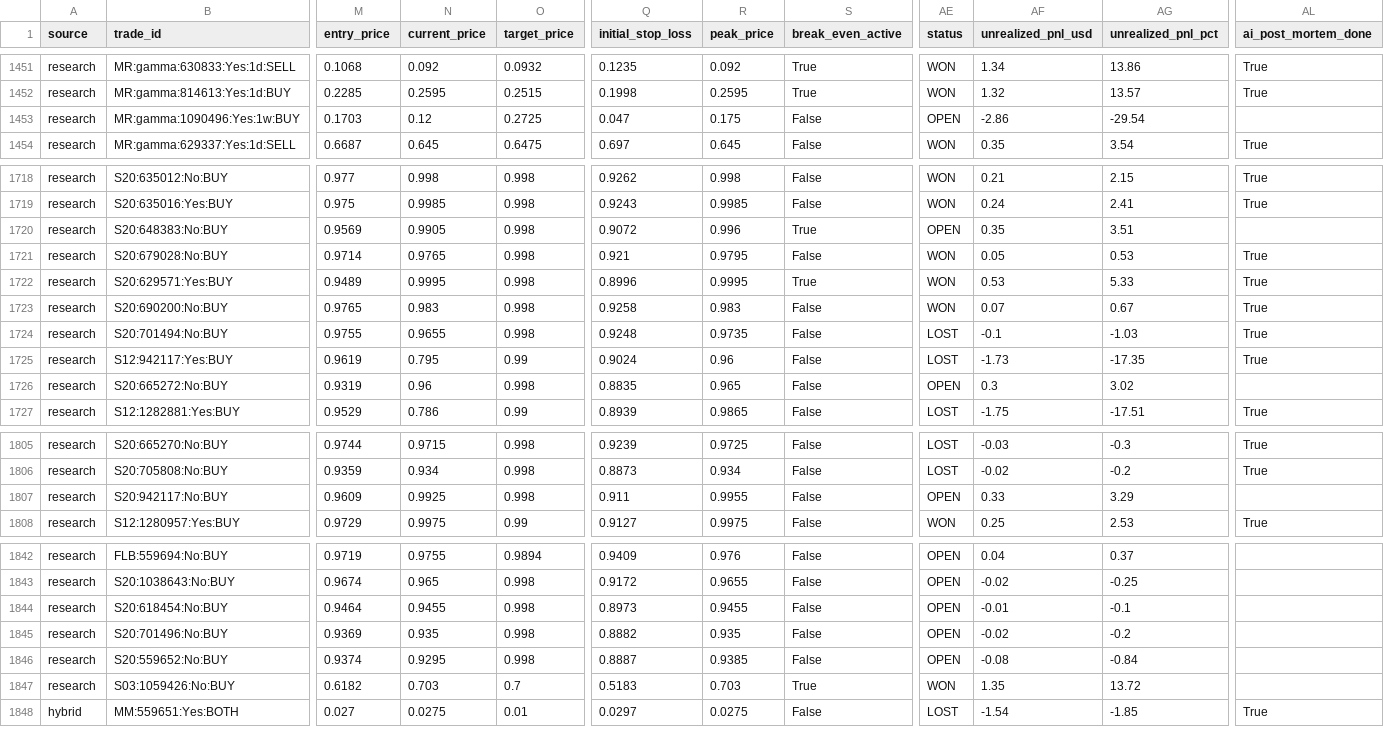
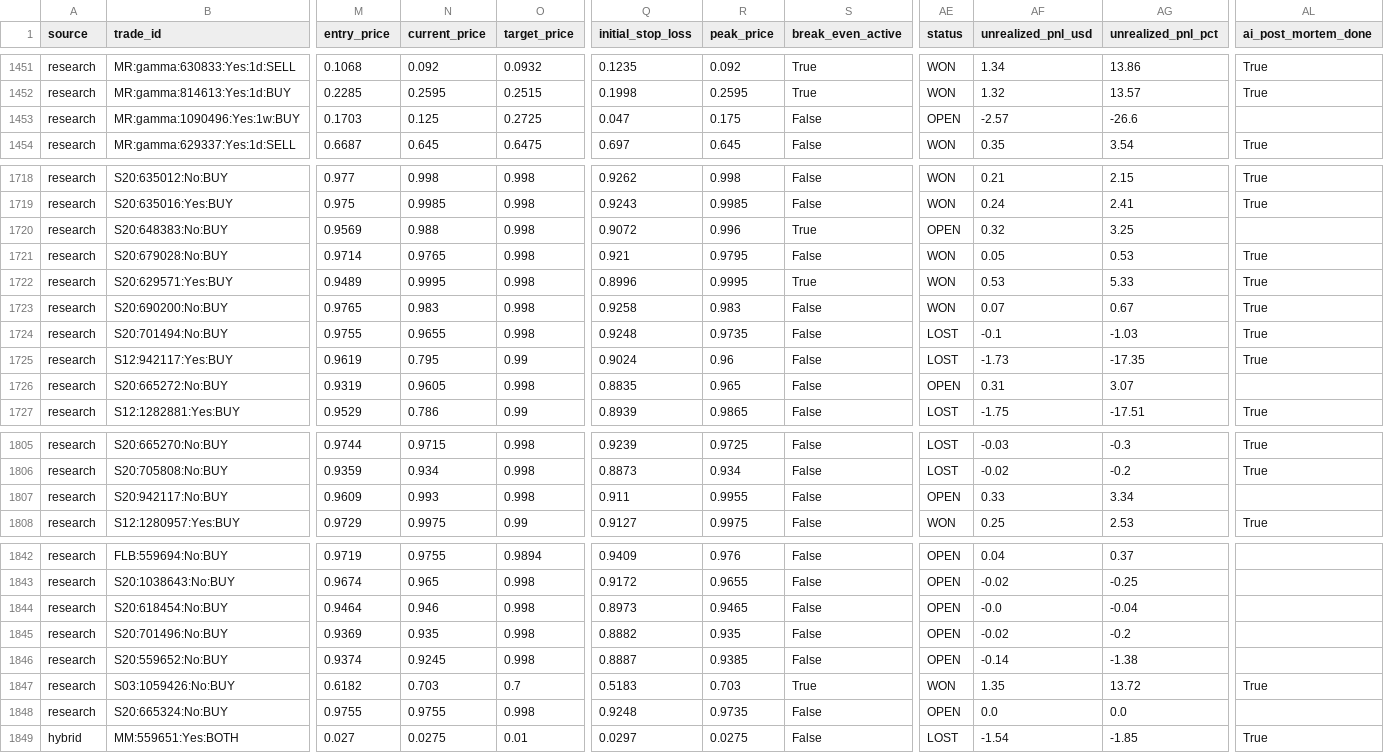
Before and after one commit to aguamarinac2-netizen/quant-polymarket-trackrecord, a CSV file: trades_all.csv, drawn as a sheet; only a part is shown, gaps mark what is left out; rows hold the shown columns only; the diff covers the shown part only; the diff names each change by its address in the sheet, - before the commit and + after, or states it on an @@ line.

```diff
--- a/trades_all.csv
+++ b/trades_all.csv
-N1453 (current_price): 0.12
+N1453 (current_price): 0.125
-AF1453 (unrealized_pnl_usd): -2.86
+AF1453 (unrealized_pnl_usd): -2.57
-AG1453 (unrealized_pnl_pct): -29.54
+AG1453 (unrealized_pnl_pct): -26.6
-N1720 (current_price): 0.9905
+N1720 (current_price): 0.988
-AF1720 (unrealized_pnl_usd): 0.35
+AF1720 (unrealized_pnl_usd): 0.32
-AG1720 (unrealized_pnl_pct): 3.51
+AG1720 (unrealized_pnl_pct): 3.25
-N1726 (current_price): 0.96
+N1726 (current_price): 0.9605
-AF1726 (unrealized_pnl_usd): 0.3
+AF1726 (unrealized_pnl_usd): 0.31
-AG1726 (unrealized_pnl_pct): 3.02
+AG1726 (unrealized_pnl_pct): 3.07
-N1807 (current_price): 0.9925
+N1807 (current_price): 0.993
-AG1807 (unrealized_pnl_pct): 3.29
+AG1807 (unrealized_pnl_pct): 3.34
-N1844 (current_price): 0.9455
+N1844 (current_price): 0.946
-R1844 (peak_price): 0.9455
+R1844 (peak_price): 0.9465
-AF1844 (unrealized_pnl_usd): -0.01
+AF1844 (unrealized_pnl_usd): -0.0
-AG1844 (unrealized_pnl_pct): -0.1
+AG1844 (unrealized_pnl_pct): -0.04
-N1846 (current_price): 0.9295
+N1846 (current_price): 0.9245
-AF1846 (unrealized_pnl_usd): -0.08
+AF1846 (unrealized_pnl_usd): -0.14
-AG1846 (unrealized_pnl_pct): -0.84
+AG1846 (unrealized_pnl_pct): -1.38
-AL1847 (ai_post_mortem_done): (empty)
+AL1847 (ai_post_mortem_done): True
+row 1848: research | S20:665324:No:BUY | 0.9755 | 0.9755 | 0.998 | 0.9248 | 0.9735 | False | OPEN | 0.0 | 0.0
```
Also changed, not shown: 32 edited cells elsewhere in this file, 7 other files.
